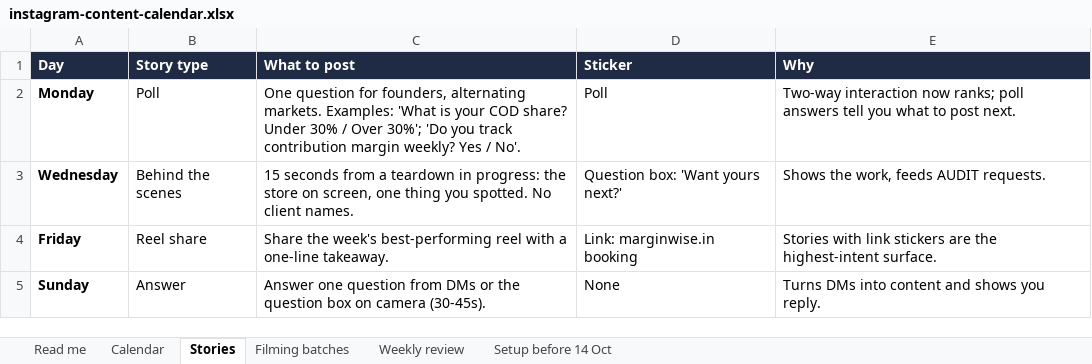
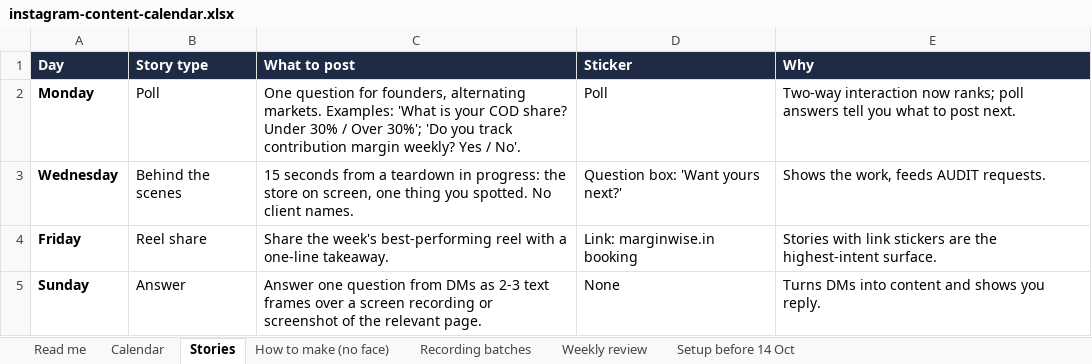
Before and after one commit to Abhishma/Abhishma, an Excel workbook: marginwise/instagram-content-calendar.xlsx, sheet Stories, drawn as a sheet; values as stored, in another font and other column widths than the file's, no borders; the diff names each change by its address in the sheet, - before the commit and + after, or states it on an @@ line.

```diff
--- a/marginwise/instagram-content-calendar.xlsx (sheet Stories)
+++ b/marginwise/instagram-content-calendar.xlsx (sheet Stories)
-sheet tab: Filming batches
+sheet tab: How to make (no face)
+sheet tab: Recording batches
-C5 (What to post): …from DMs or the question box on camera (30-45s).
+C5 (What to post): …from DMs as 2-3 text frames over a screen recording or screenshot of the relevant page.
```
Also changed, not shown: sheet How to make (no face), sheet Calendar, sheet Read me, formulas that keep their value, 2 other files.
